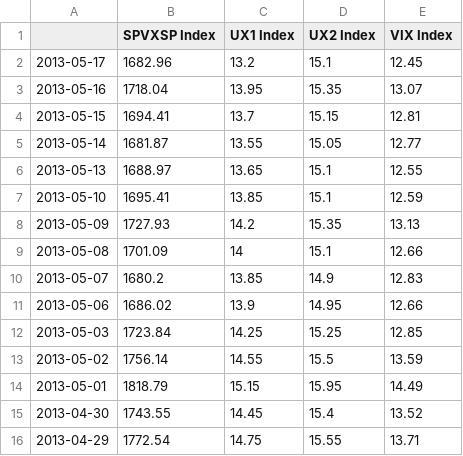
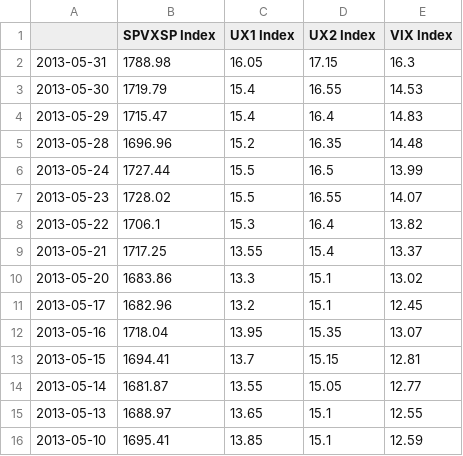
Before and after one commit to kyuni22/khb, a CSV file: data/vixdata2.csv, drawn as a sheet; only a part is shown; the shorter side is filled out with more unchanged rows.

```diff
--- a/data/vixdata2.csv
+++ b/data/vixdata2.csv
@@ -1,2 +1,11 @@
 ,SPVXSP Index,UX1 Index,UX2 Index,VIX Index
+2013-05-31,1788.98,16.05,17.15,16.3
+2013-05-30,1719.79,15.4,16.55,14.53
+2013-05-29,1715.47,15.4,16.4,14.83
+2013-05-28,1696.96,15.2,16.35,14.48
+2013-05-24,1727.44,15.5,16.5,13.99
+2013-05-23,1728.02,15.5,16.55,14.07
+2013-05-22,1706.1,15.3,16.4,13.82
+2013-05-21,1717.25,13.55,15.4,13.37
+2013-05-20,1683.86,13.3,15.1,13.02
 2013-05-17,1682.96,13.2,15.1,12.45
```
Also changed, not shown: data/pf_return.csv, 5 other files.
